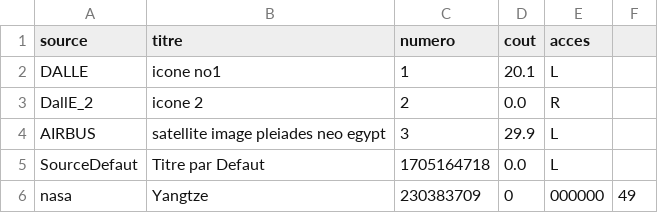
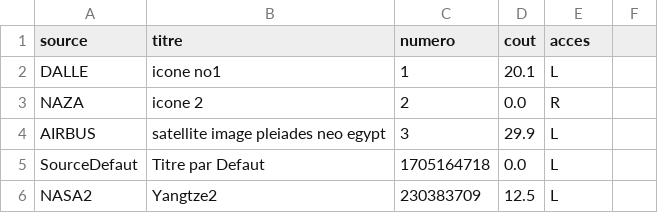
Before and after one commit to NazimKerkech/Loti, a CSV file: dta/descripteurs.csv, drawn as a sheet.

Commit message:
MODIFICATION DES DESCRIPTEURS MAIS PAS LE NUMERO

```diff
--- a/dta/descripteurs.csv
+++ b/dta/descripteurs.csv
@@ -2,5 +2,5 @@ source,titre,numero,cout,acces,
 DALLE,icone no1,1,20.1,L,
-DallE_2,icone 2,2,0.0,R,
+NAZA,icone 2,2,0.0,R,
 AIRBUS,satellite image pleiades neo egypt,3,29.9,L,
 SourceDefaut,Titre par Defaut,1705164718,0.0,L,
-nasa,Yangtze,230383709,0,000000,49,
+NASA2,Yangtze2,230383709,12.5,L,
```
Also changed, not shown: 5 other files.
